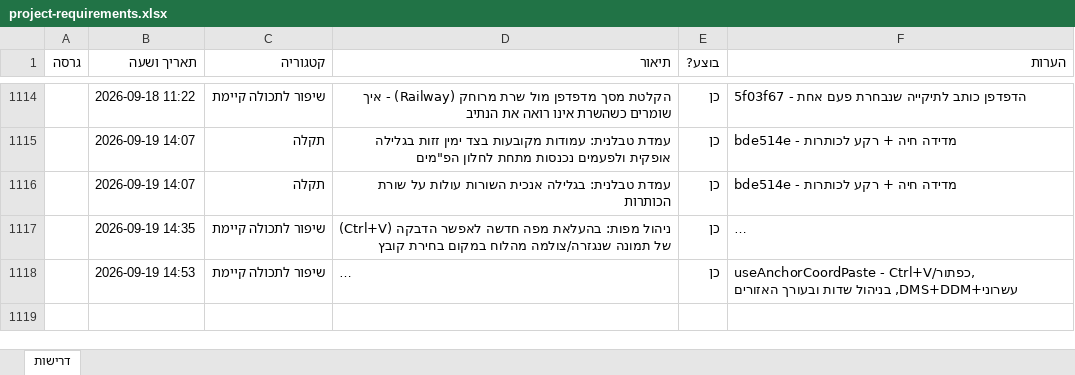
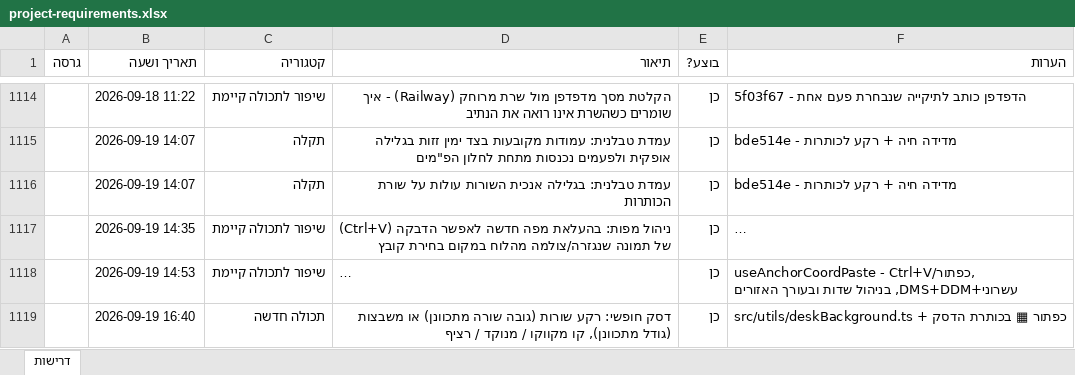
Before and after one commit to levori119/skyboard, an Excel workbook: project-requirements.xlsx, sheet דרישות, drawn as a sheet; only a part is shown, gaps mark what is left out; long unchanged cells end in …; values as stored, in another font and other column widths than the file's, no borders; the diff names each change by its address in the sheet, - before the commit and + after, or states it on an @@ line.

```diff
--- a/project-requirements.xlsx (sheet דרישות)
+++ b/project-requirements.xlsx (sheet דרישות)
+row 1119:  | 2026-09-19 16:40 | תכולה חדשה | דסק חופשי: רקע שורות (גובה שורה מתכוונן) או משבצות (גודל מתכוונן), קו מקווקו / מנוקד / רציף | כן | src/utils/deskBackground.ts + כפתור ▦ בכותרת הדסק
```
Also changed, not shown: 6 other files.
